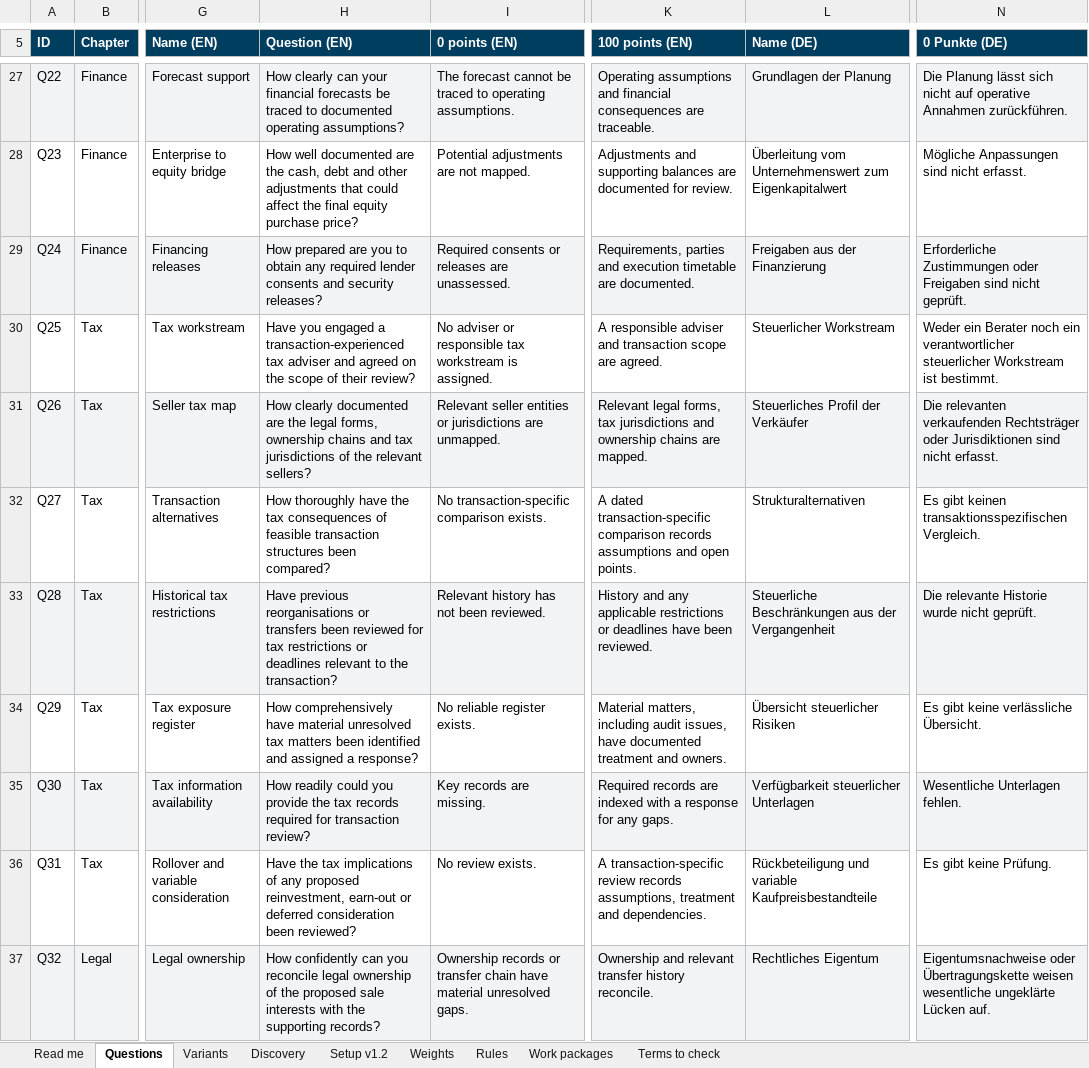
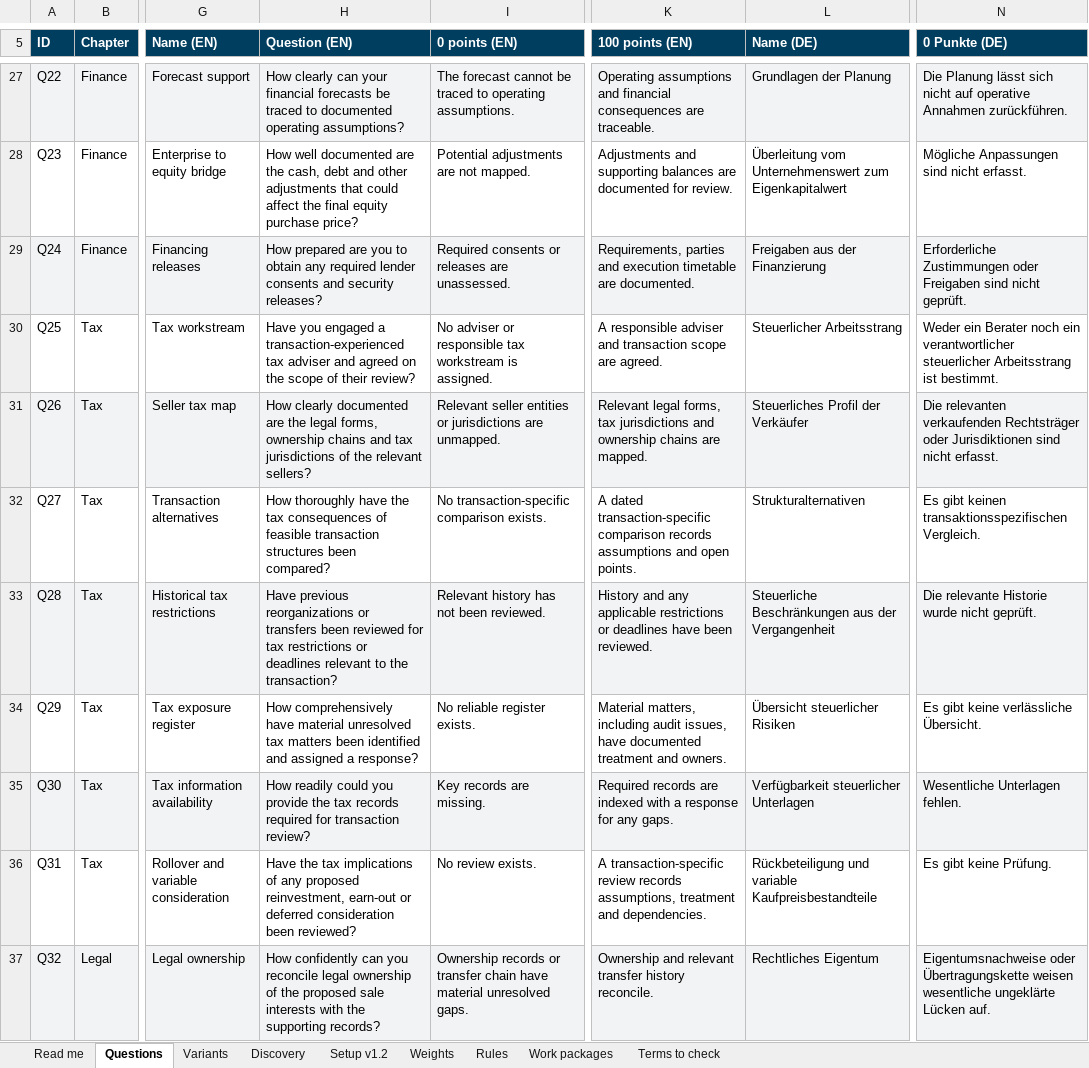
Before and after one commit to esma1222/ExitIQ, an Excel workbook: docs/review/261116_ExitIQ_Content review catalogue v1.2_DRAFT.xlsx, sheet Questions, drawn as a sheet; only a part is shown, gaps mark what is left out; values as stored, in another font and other column widths than the file's, no borders; charts and pictures not drawn; the diff covers the shown part only; the diff names each change by its address in the sheet, - before the commit and + after, or states it on an @@ line.

```diff
--- a/docs/review/261116_ExitIQ_Content review catalogue v1.2_DRAFT.xlsx (sheet Questions)
+++ b/docs/review/261116_ExitIQ_Content review catalogue v1.2_DRAFT.xlsx (sheet Questions)
-L30 (Name (DE)): Steuerlicher Workstream
+L30 (Name (DE)): Steuerlicher Arbeitsstrang
-N30 (0 Punkte (DE)): …verantwortlicher steuerlicher Workstream ist bestimmt.
+N30 (0 Punkte (DE)): …verantwortlicher steuerlicher Arbeitsstrang ist bestimmt.
-H33 (Question (EN)): Have previous reorganisations or transfers…
+H33 (Question (EN)): Have previous reorganizations or transfers…
```
Also changed, not shown: 10 edited cells elsewhere in this sheet, sheet Setup v1.2, sheet Work packages, sheet Rules, 15 other files.
